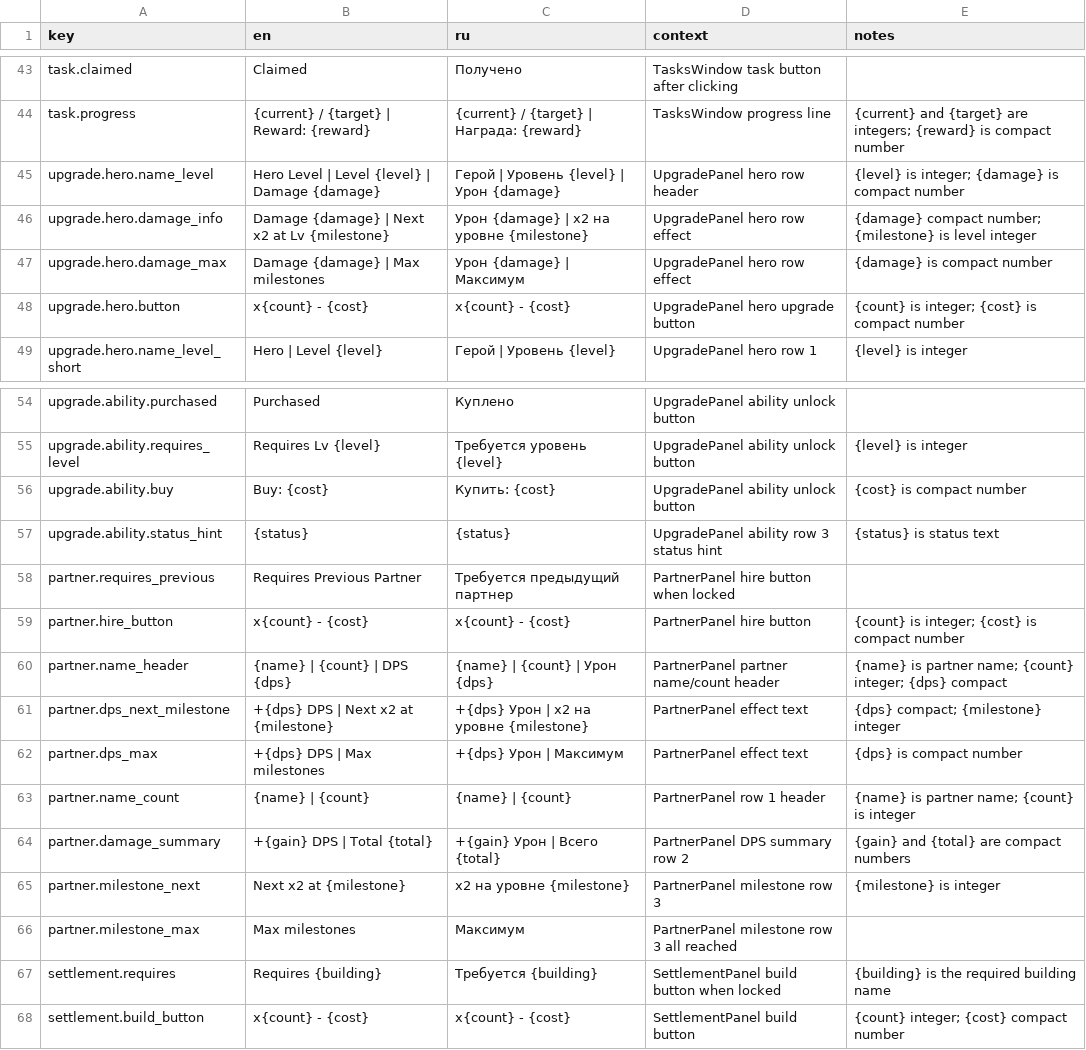
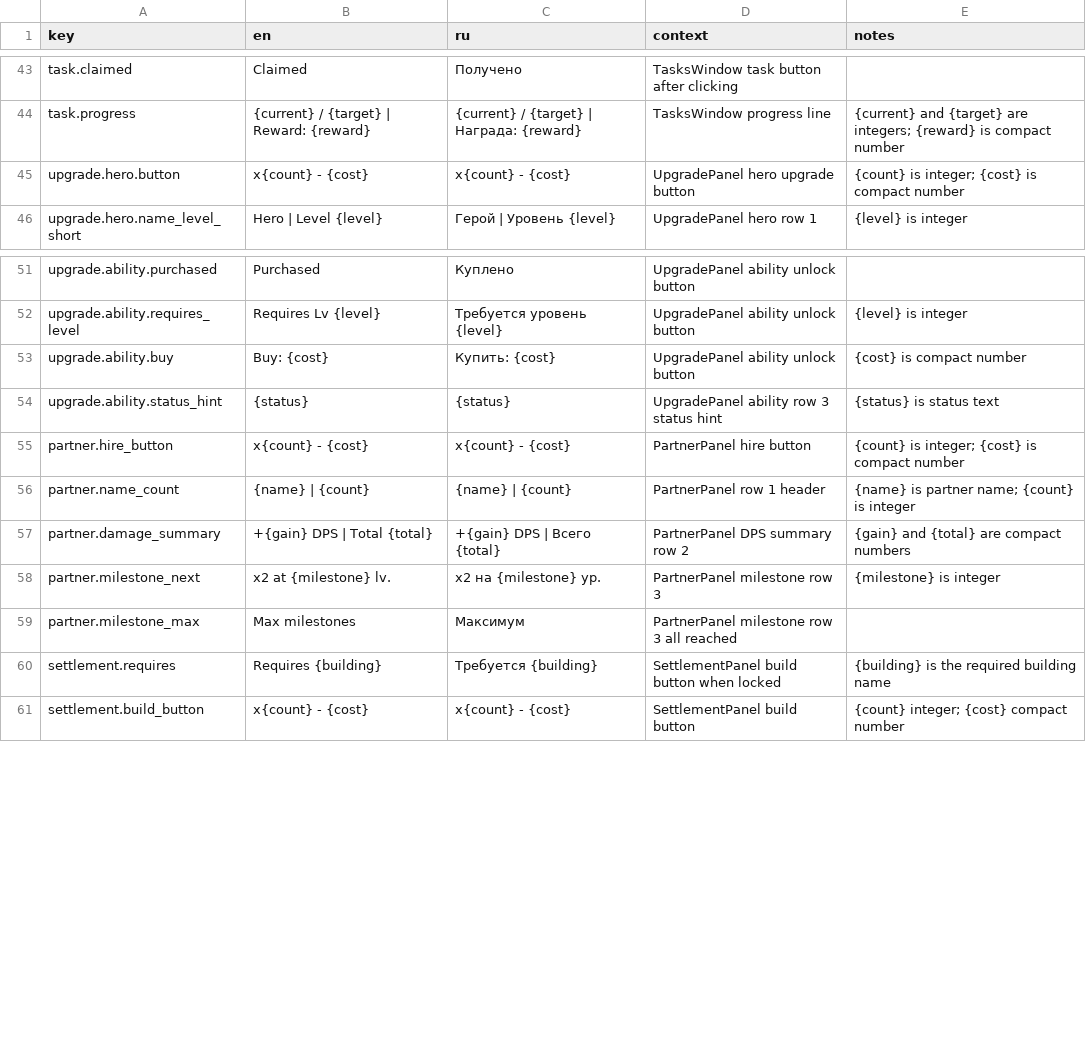
Before and after one commit to StanisRyz/naruto-clicker, a CSV file: localization/game_text.csv, drawn as a sheet; only a part is shown, gaps mark what is left out; removed rows and columns are numbered as before the commit, all else as after; the diff names each change by its address in the sheet, - before the commit and + after, or states it on an @@ line.

Commit message:
Clean up localization keys for the new card UI.
Updates and validates game_text.csv for the new 4-row partner and upgrade card layouts, removes unused old card keys after verification, fixes obvious CSV/translation formatting issues, regenerates LocalizationData.gd, and strengthens localization validation.

```diff
--- a/localization/game_text.csv
+++ b/localization/game_text.csv
-row 45: upgrade.hero.name_level | Hero Level | Level {level} | Damage {damage} | Герой | Уровень {level} | Урон {damage} | UpgradePanel hero row header | {level} is integer; {damage} is compact number
-row 46: upgrade.hero.damage_info | Damage {damage} | Next x2 at Lv {milestone} | Урон {damage} | х2 на уровне {milestone} | UpgradePanel hero row effect | {damage} compact number; {milestone} is level integer
-row 47: upgrade.hero.damage_max | Damage {damage} | Max milestones | Урон {damage} | Максимум | UpgradePanel hero row effect | {damage} is compact number
-row 58: partner.requires_previous | Requires Previous Partner | Требуется предыдущий партнер | PartnerPanel hire button when locked
-row 60: partner.name_header | {name} | {count} | DPS {dps} | {name} | {count} | Урон {dps} | PartnerPanel partner name/count header | {name} is partner name; {count} integer; {dps} compact
-row 61: partner.dps_next_milestone | +{dps} DPS | Next x2 at {milestone} | +{dps} Урон | x2 на уровне {milestone} | PartnerPanel effect text | {dps} compact; {milestone} integer
-row 62: partner.dps_max | +{dps} DPS | Max milestones | +{dps} Урон | Максимум | PartnerPanel effect text | {dps} is compact number
-C57 (ru): +{gain} Урон | Всего {total}
+C57 (ru): +{gain} DPS | Всего {total}
-B58 (en): Next x2 at {milestone}
+B58 (en): x2 at {milestone} lv.
-C58 (ru): x2 на уровне {milestone}
+C58 (ru): x2 на {milestone} ур.
```
Also changed, not shown: 7 other files.
